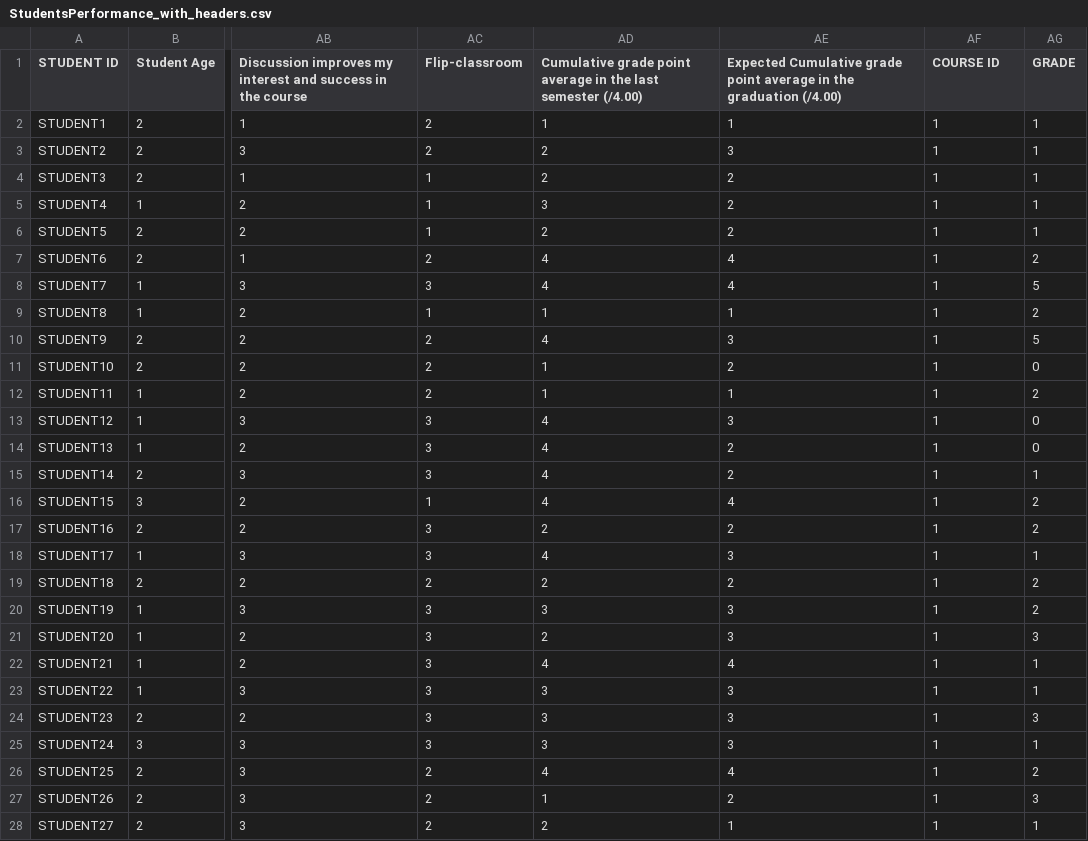
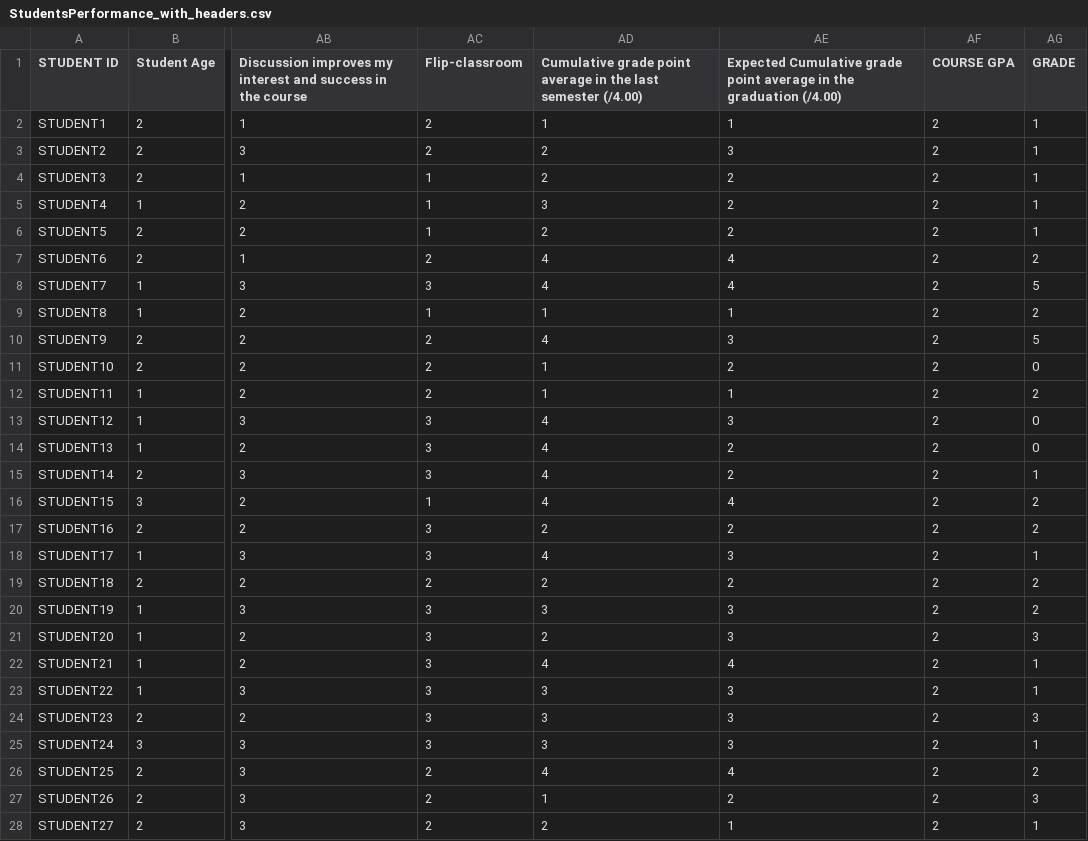
Before and after one commit to N1v3x2/TidalTAMU, a CSV file: mlmodel/StudentsPerformance_with_headers.csv, drawn as a sheet; only a part is shown, gaps mark what is left out; the diff covers the shown part only; the diff names each change by its address in the sheet, - before the commit and + after, or states it on an @@ line.

Commit message:
updated model
now accounts for course difficulty

```diff
--- a/mlmodel/StudentsPerformance_with_headers.csv
+++ b/mlmodel/StudentsPerformance_with_headers.csv
-AF1: COURSE ID
+AF1: COURSE GPA
-AF2:AF28 (COURSE GPA): 1
+AF2:AF28 (COURSE GPA): 2
```
Also changed, not shown: 116 edited cells elsewhere in this file, 1 other file.
